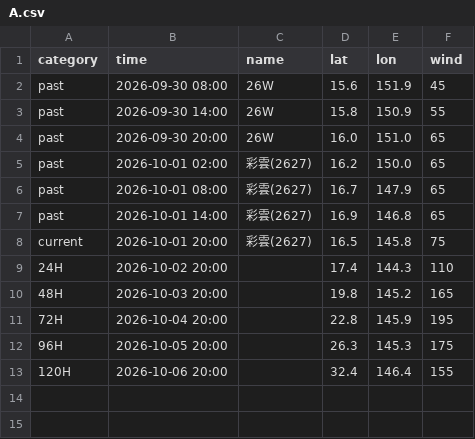
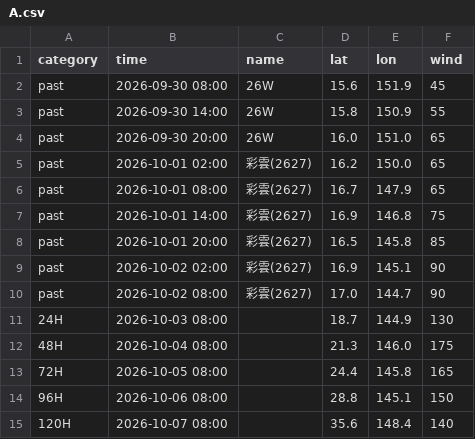
Before and after one commit to macaosso/MSSO, a CSV file: TCdata/A.csv, drawn as a sheet.

Commit message:
更新 A.csv

```diff
--- a/TCdata/A.csv
+++ b/TCdata/A.csv
@@ -6,8 +6,10 @@ past,2026-10-01 02:00,彩雲(2627),16.2,150.0,65
 past,2026-10-01 08:00,彩雲(2627),16.7,147.9,65
-past,2026-10-01 14:00,彩雲(2627),16.9,146.8,65
-current,2026-10-01 20:00,彩雲(2627),16.5,145.8,75
-24H,2026-10-02 20:00,,17.4,144.3,110
-48H,2026-10-03 20:00,,19.8,145.2,165
-72H,2026-10-04 20:00,,22.8,145.9,195
-96H,2026-10-05 20:00,,26.3,145.3,175
-120H,2026-10-06 20:00,,32.4,146.4,155
+past,2026-10-01 14:00,彩雲(2627),16.9,146.8,75
+past,2026-10-01 20:00,彩雲(2627),16.5,145.8,85
+past,2026-10-02 02:00,彩雲(2627),16.9,145.1,90
+past,2026-10-02 08:00,彩雲(2627),17.0,144.7,90
+24H,2026-10-03 08:00,,18.7,144.9,130
+48H,2026-10-04 08:00,,21.3,146.0,175
+72H,2026-10-05 08:00,,24.4,145.8,165
+96H,2026-10-06 08:00,,28.8,145.1,150
+120H,2026-10-07 08:00,,35.6,148.4,140
```
